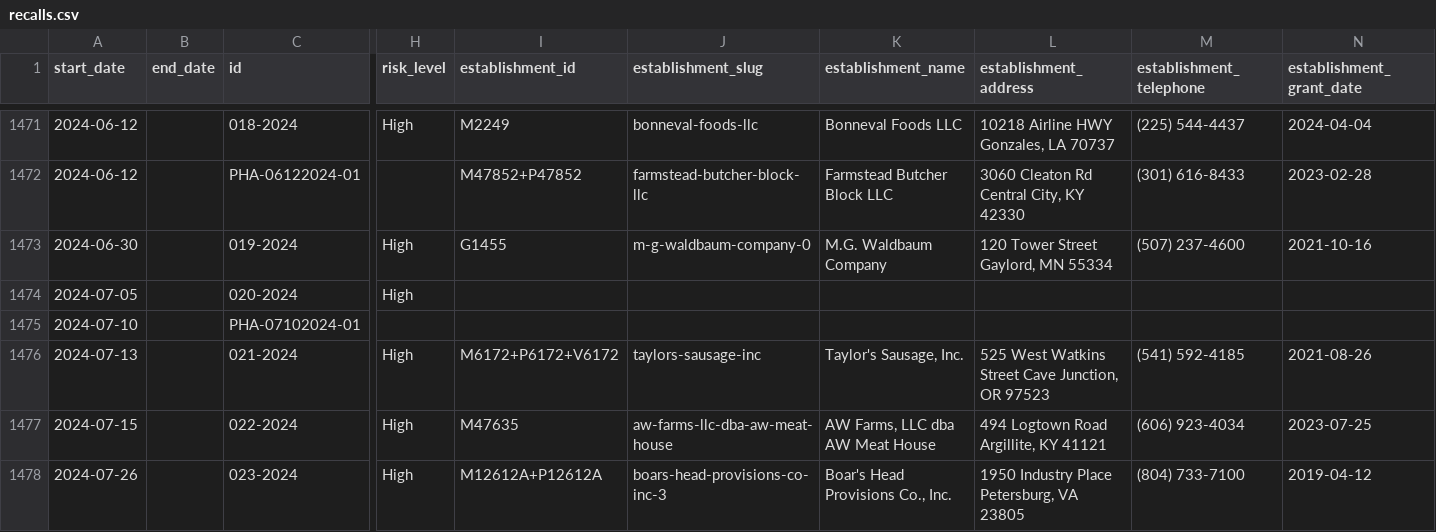
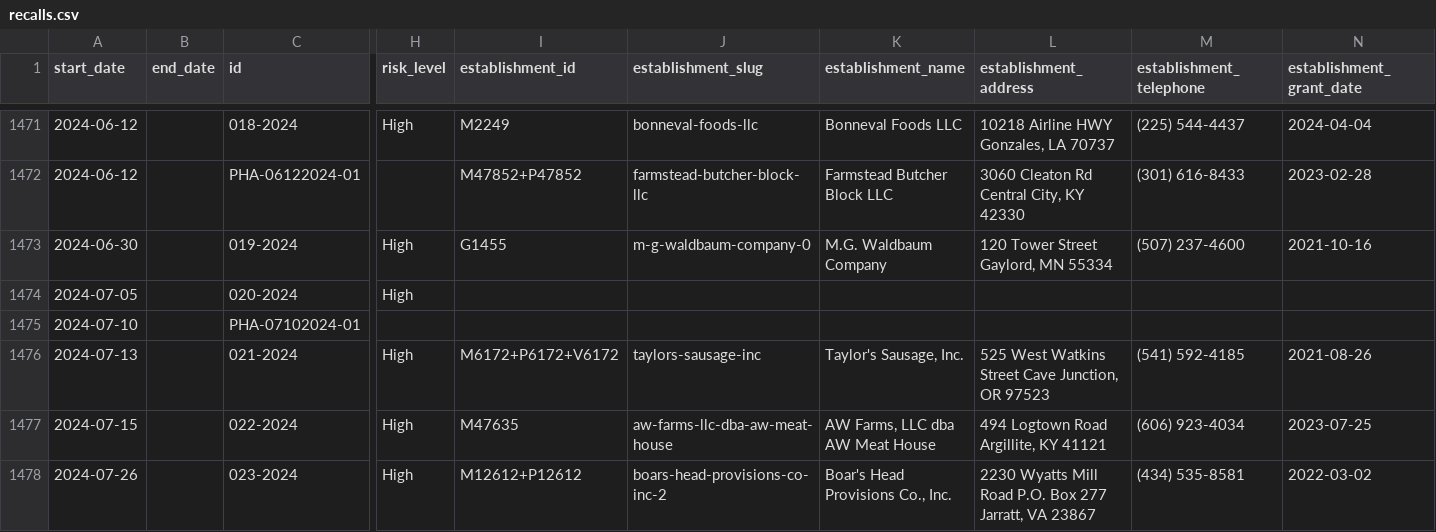
Before and after one commit to harrisj/food-recalls-actions, a CSV file: usda/recalls.csv, drawn as a sheet; only a part is shown, gaps mark what is left out; the diff names each change by its address in the sheet, - before the commit and + after, or states it on an @@ line.

```diff
--- a/usda/recalls.csv
+++ b/usda/recalls.csv
-I1478 (establishment_id): M12612A+P12612A
+I1478 (establishment_id): M12612+P12612
-J1478 (establishment_slug): boars-head-provisions-co-inc-3
+J1478 (establishment_slug): boars-head-provisions-co-inc-2
-L1478 (establishment_address): 1950 Industry Place Petersburg, VA 23805
+L1478 (establishment_address): 2230 Wyatts Mill Road P.O. Box 277 Jarratt, VA 23867
-M1478 (establishment_telephone): (804) 733-7100
+M1478 (establishment_telephone): (434) 535-8581
-N1478 (establishment_grant_date): 2019-04-12
+N1478 (establishment_grant_date): 2022-03-02
```
Also changed, not shown: 6 other files.
